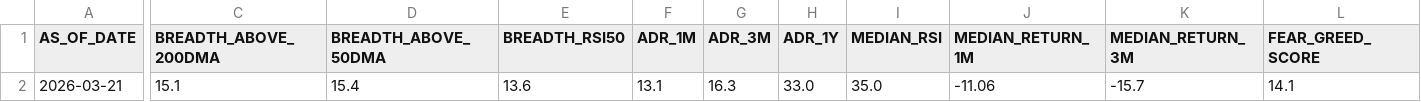
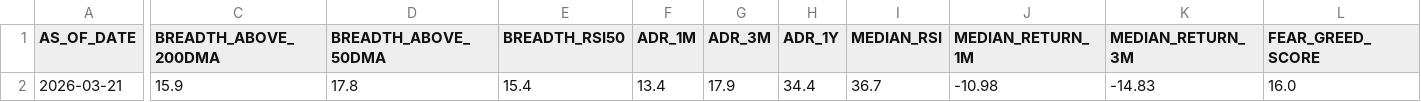
Before and after one commit to rajkshroff/multibagger-alerts, a CSV file: market_intelligence.csv, drawn as a sheet; only a part is shown, gaps mark what is left out; the diff covers the shown part only; the diff names each change by its address in the sheet, - before the commit and + after, or states it on an @@ line.

```diff
--- a/market_intelligence.csv
+++ b/market_intelligence.csv
-C2 (BREADTH_ABOVE_200DMA): 15.1
+C2 (BREADTH_ABOVE_200DMA): 15.9
-D2 (BREADTH_ABOVE_50DMA): 15.4
+D2 (BREADTH_ABOVE_50DMA): 17.8
-E2 (BREADTH_RSI50): 13.6
+E2 (BREADTH_RSI50): 15.4
-F2 (ADR_1M): 13.1
+F2 (ADR_1M): 13.4
-G2 (ADR_3M): 16.3
+G2 (ADR_3M): 17.9
-H2 (ADR_1Y): 33.0
+H2 (ADR_1Y): 34.4
-I2 (MEDIAN_RSI): 35.0
+I2 (MEDIAN_RSI): 36.7
-J2 (MEDIAN_RETURN_1M): -11.06
+J2 (MEDIAN_RETURN_1M): -10.98
-K2 (MEDIAN_RETURN_3M): -15.7
+K2 (MEDIAN_RETURN_3M): -14.83
-L2 (FEAR_GREED_SCORE): 14.1
+L2 (FEAR_GREED_SCORE): 16.0
```
Also changed, not shown: 6 edited cells elsewhere in this file, composite_scores.csv, early_alerts.csv, 2 other files.
